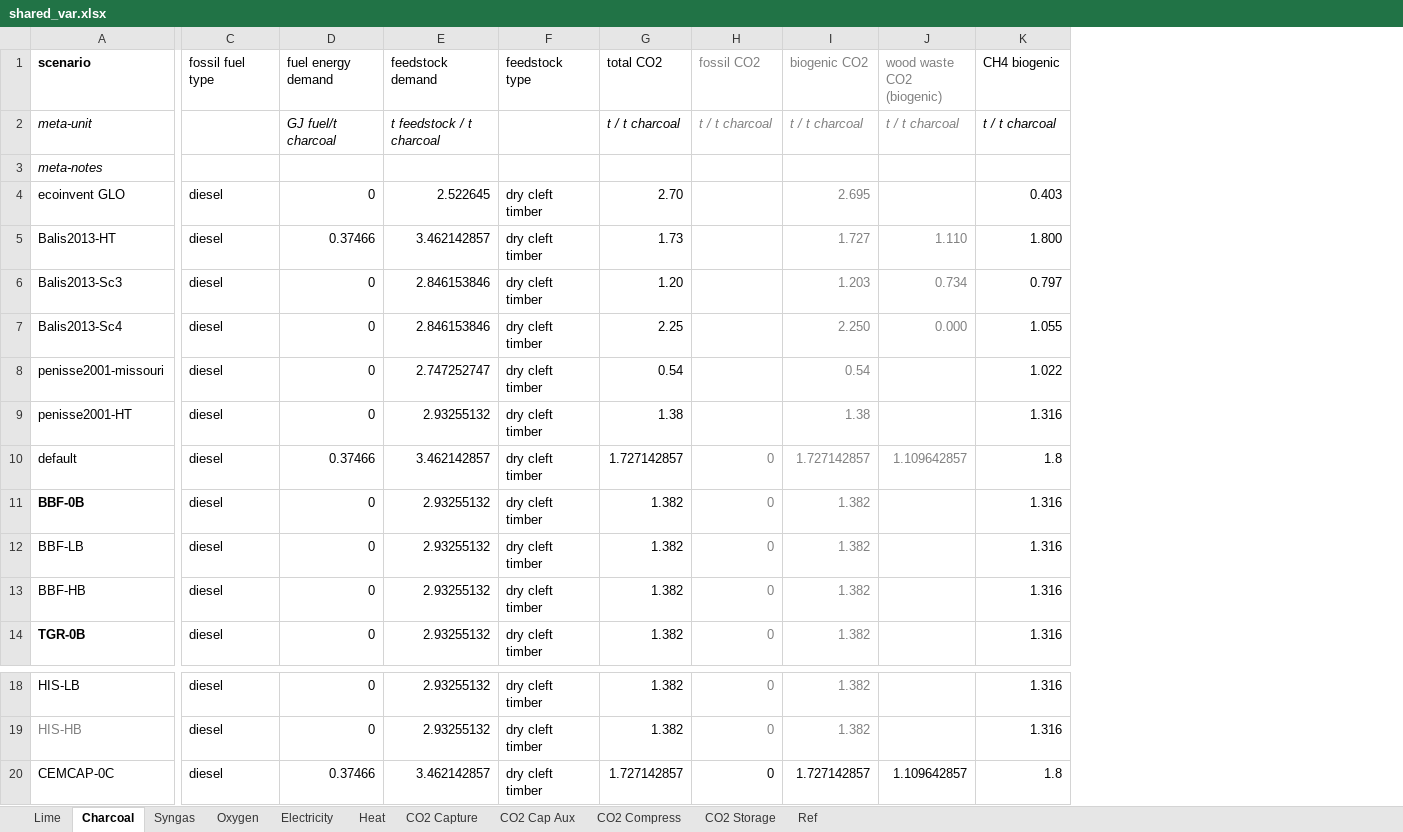
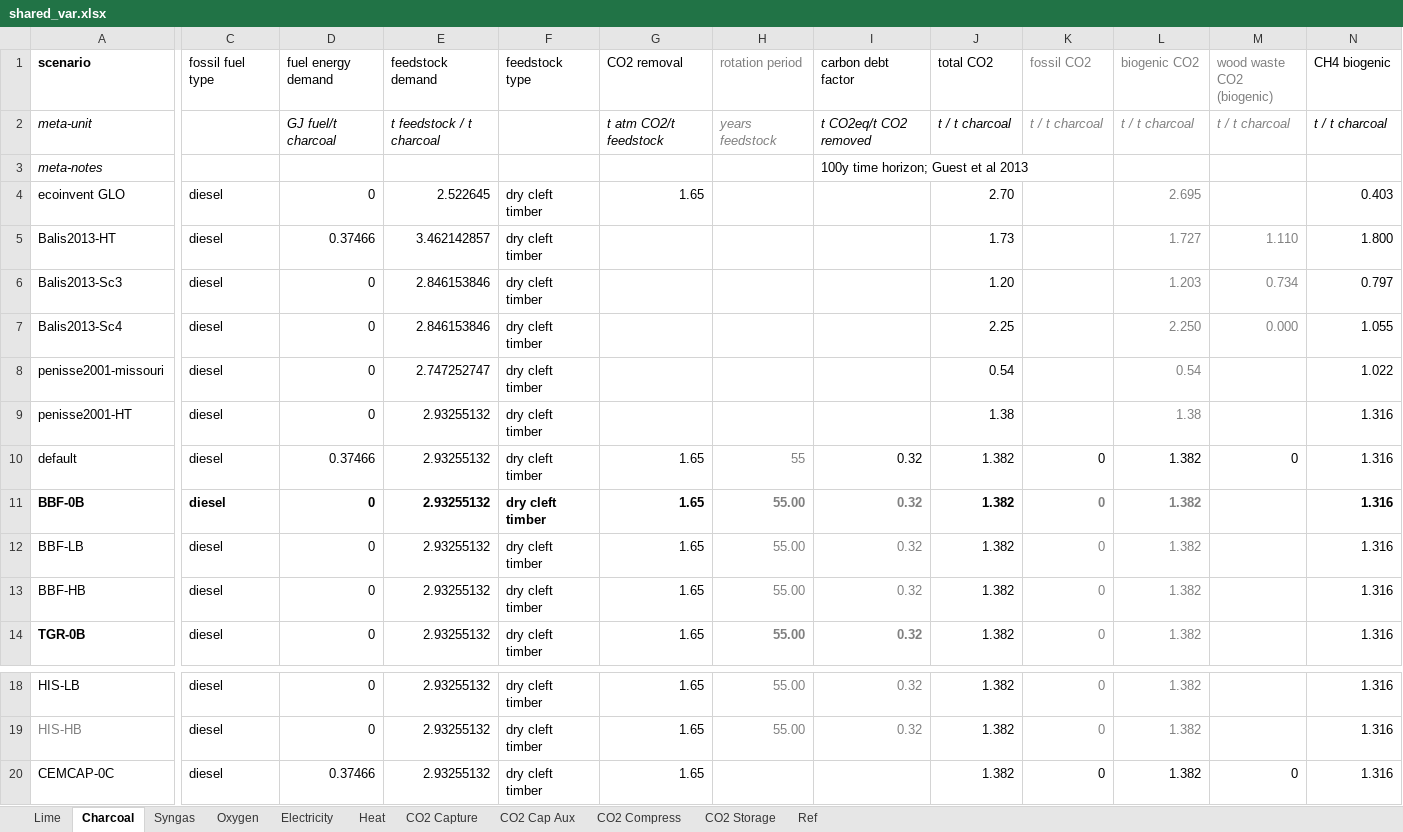
Before and after one commit to concoctions/BlackBlox, an Excel workbook: data/shared/shared_var.xlsx, sheet Charcoal, drawn as a sheet; only a part is shown, gaps mark what is left out; values as stored, in another font and other column widths than the file's, no borders; addresses are those after the commit; the diff covers the shown part only; the diff names each change by its address in the sheet, - before the commit and + after, or states it on an @@ line.

```diff
--- a/data/shared/shared_var.xlsx (sheet Charcoal)
+++ b/data/shared/shared_var.xlsx (sheet Charcoal)
+column G (CO2 removal), rows 2-14: t atm CO2/t feedstock |  | 1.65 |  |  |  |  |  | 1.65 | 1.65 | 1.65 | 1.65 | 1.65; rows 18-20: all 1.65
+column H (rotation period), rows 2-14: years feedstock |  |  |  |  |  |  |  | 55 | 55.00 | 55.00 | 55.00 | 55.00; rows 18-19: 55.00 | 55.00
+column I (carbon debt factor), rows 2-14: t CO2eq/t CO2 removed | 100y time horizon; Guest et al 2013 |  |  |  |  |  |  | 0.32 | 0.32 | 0.32 | 0.32 | 0.32; rows 18-19: 0.32 | 0.32
-E10 (feedstock demand): 3.462142857
+E10 (feedstock demand): 2.93255132
-J10 (total CO2): 1.727142857
+J10 (total CO2): 1.382
-K10:M10 text colour: #808080
+K10:M10 text colour: black
-L10 (biogenic CO2): 1.727142857
+L10 (biogenic CO2): 1.382
-M10 (wood waste CO2 (biogenic)): 1.109642857
+M10 (wood waste CO2 (biogenic)): 0
-N10 (CH4 biogenic): 1.8
+N10 (CH4 biogenic): 1.316
-C11:F11 bold: off
+C11:F11 bold: on
-J11:L11 bold: off
+J11:L11 bold: on
-N11 bold: off
+N11 bold: on
-E20 (feedstock demand): 3.462142857
+E20 (feedstock demand): 2.93255132
-J20 (total CO2): 1.727142857
+J20 (total CO2): 1.382
-L20 (biogenic CO2): 1.727142857
+L20 (biogenic CO2): 1.382
-M20 (wood waste CO2 (biogenic)): 1.109642857
+M20 (wood waste CO2 (biogenic)): 0
-N20 (CH4 biogenic): 1.8
+N20 (CH4 biogenic): 1.316
```
Also changed, not shown: 3 added columns and cell formats elsewhere in this sheet, sheet Syngas, formulas that keep their value, data/shared/shared_calcs.xlsx, 5 other files.
